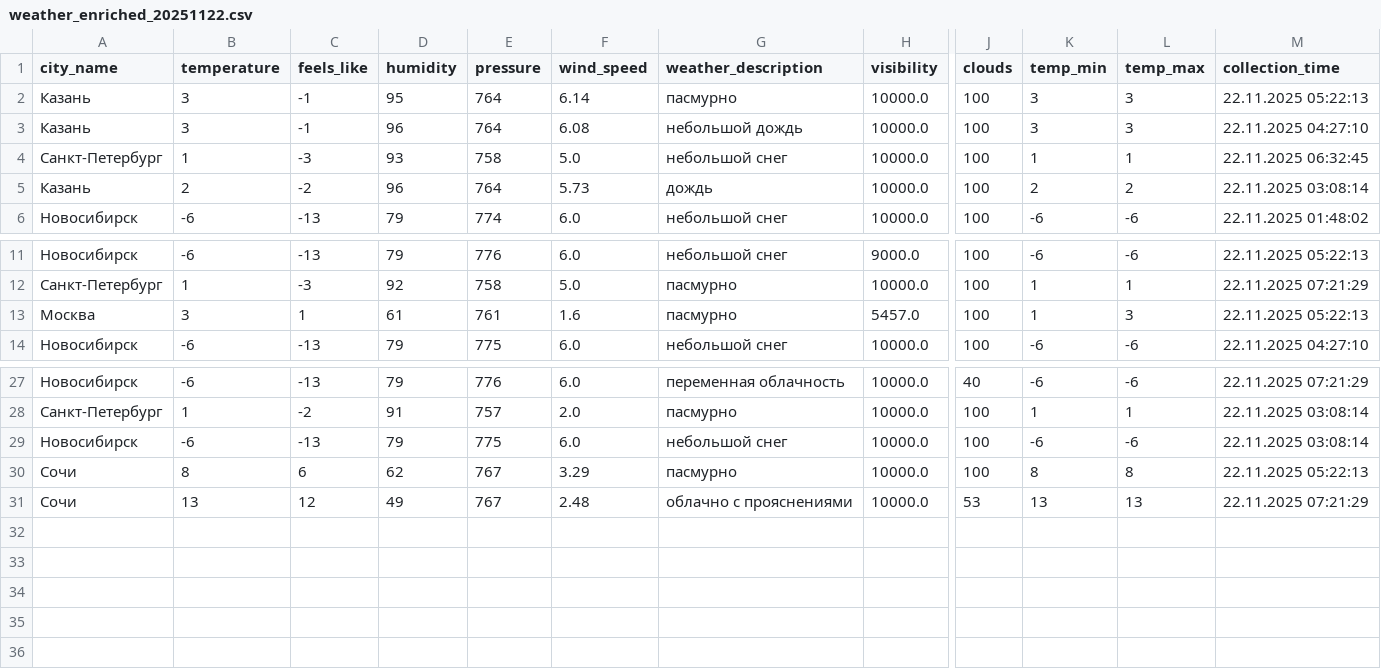
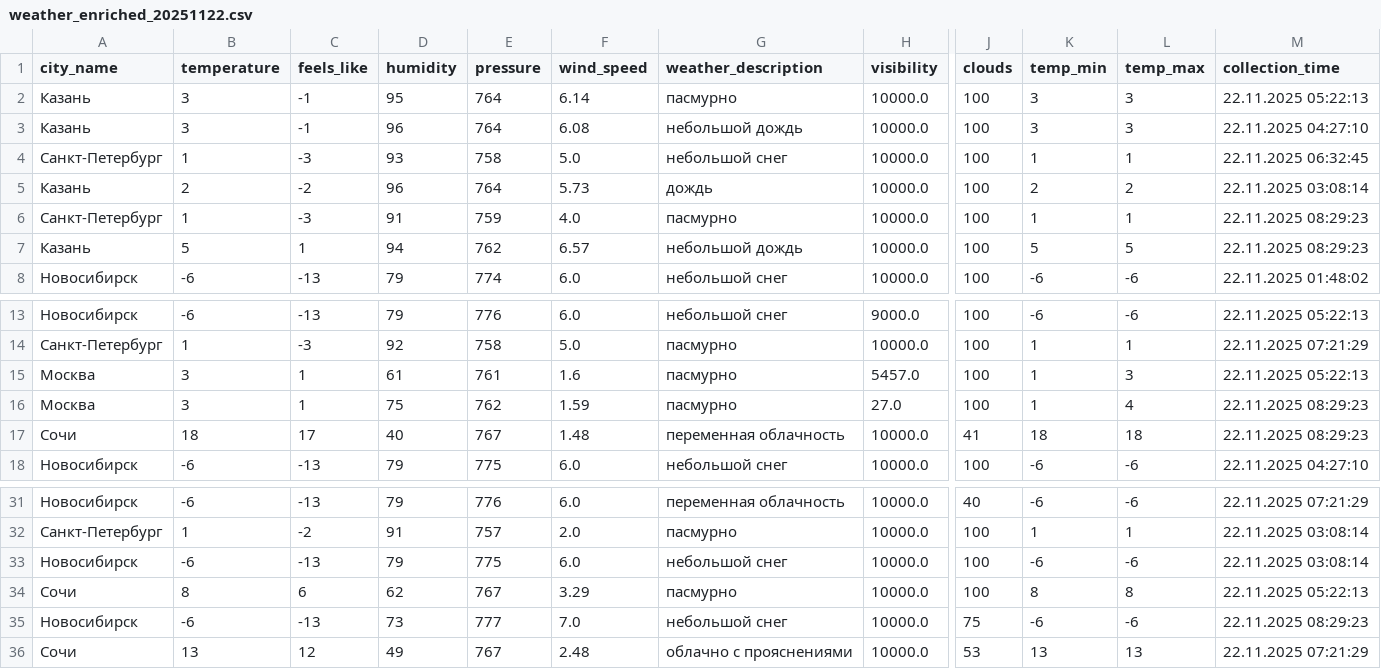
Before and after one commit to julia-JT/Weather_tourism_pipeline, a CSV file: data/enriched/weather_enriched_20251122.csv, drawn as a sheet; only a part is shown, gaps mark what is left out; rows hold the shown columns only; the diff names each change by its address in the sheet, - before the commit and + after, or states it on an @@ line.

```diff
--- a/data/enriched/weather_enriched_20251122.csv
+++ b/data/enriched/weather_enriched_20251122.csv
+row 6: Санкт-Петербург | 1 | -3 | 91 | 759 | 4.0 | пасмурно | 10000.0 | 100 | 1 | 1 | 22.11.2025 08:29:23
+row 7: Казань | 5 | 1 | 94 | 762 | 6.57 | небольшой дождь | 10000.0 | 100 | 5 | 5 | 22.11.2025 08:29:23
+row 16: Москва | 3 | 1 | 75 | 762 | 1.59 | пасмурно | 27.0 | 100 | 1 | 4 | 22.11.2025 08:29:23
+row 17: Сочи | 18 | 17 | 40 | 767 | 1.48 | переменная облачность | 10000.0 | 41 | 18 | 18 | 22.11.2025 08:29:23
+row 35: Новосибирск | -6 | -13 | 73 | 777 | 7.0 | небольшой снег | 10000.0 | 75 | -6 | -6 | 22.11.2025 08:29:23
```
Also changed, not shown: data/aggregated/city_tourism_rating.csv, data/aggregated/federal_districts_summary.csv, 16 other files.
